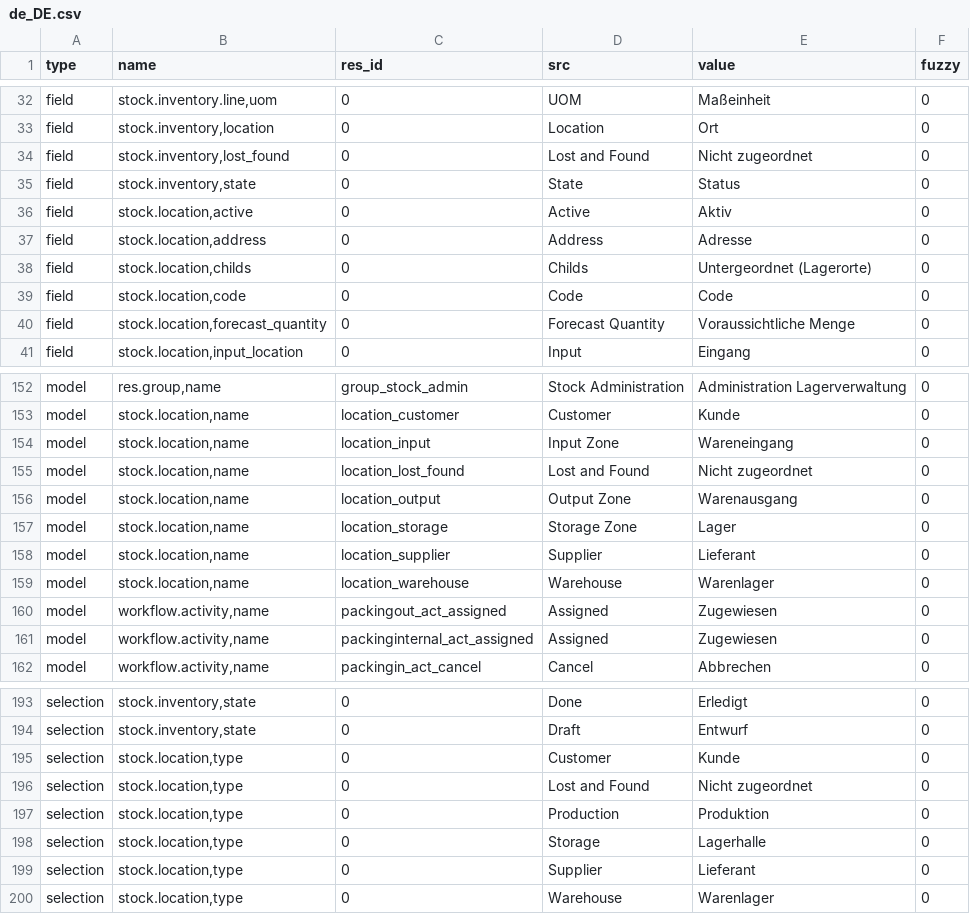
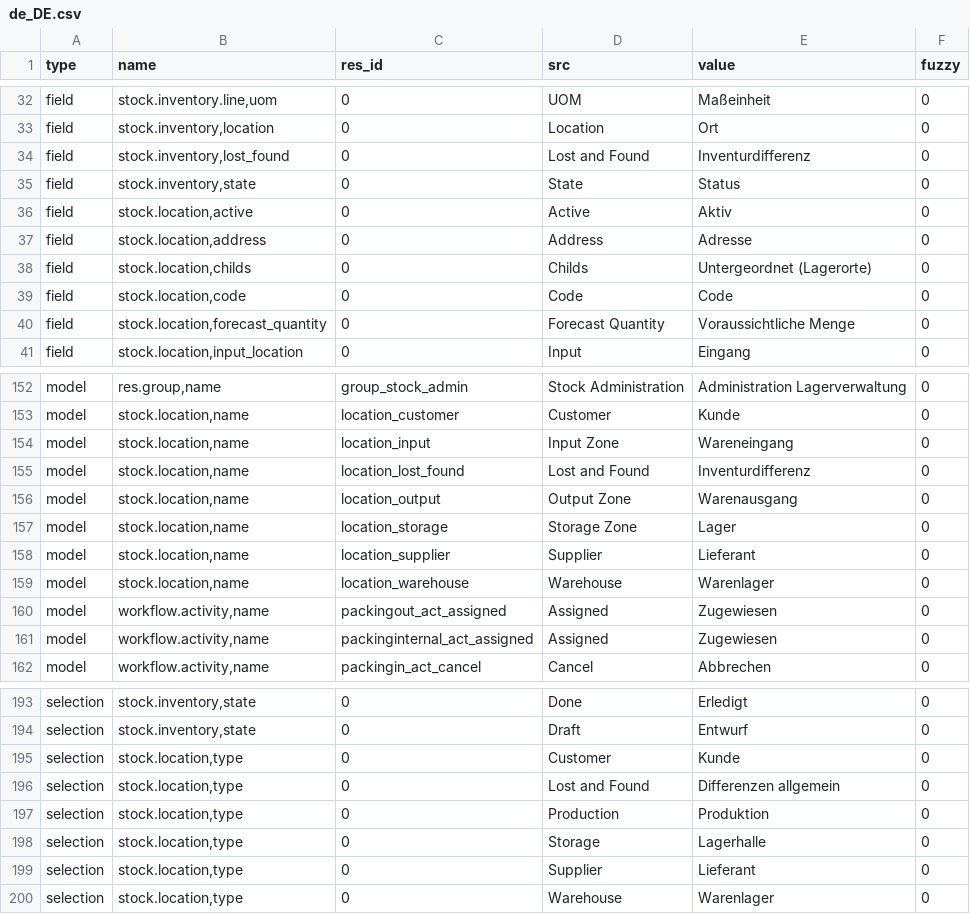
Before and after one commit to NaN-tic/stock, a CSV file: de_DE.csv, drawn as a sheet; only a part is shown, gaps mark what is left out.

Commit message:
updated translation for de_DE

```diff
--- a/de_DE.csv
+++ b/de_DE.csv
@@ -33,3 +33,3 @@ field,"stock.inventory.line,uom",0,UOM,Maßeinheit,0
 field,"stock.inventory,location",0,Location,Ort,0
-field,"stock.inventory,lost_found",0,Lost and Found,Nicht zugeordnet,0
+field,"stock.inventory,lost_found",0,Lost and Found,Inventurdifferenz,0
 field,"stock.inventory,state",0,State,Status,0
@@ -164,3 +164,3 @@ model,"stock.location,name",location_customer,Customer,Kunde,0
 model,"stock.location,name",location_input,Input Zone,Wareneingang,0
-model,"stock.location,name",location_lost_found,Lost and Found,Nicht zugeordnet,0
+model,"stock.location,name",location_lost_found,Lost and Found,Inventurdifferenz,0
 model,"stock.location,name",location_output,Output Zone,Warenausgang,0
@@ -205,3 +205,3 @@ selection,"stock.inventory,state",0,Draft,Entwurf,0
 selection,"stock.location,type",0,Customer,Kunde,0
-selection,"stock.location,type",0,Lost and Found,Nicht zugeordnet,0
+selection,"stock.location,type",0,Lost and Found,Differenzen allgemein,0
 selection,"stock.location,type",0,Production,Produktion,0
```
